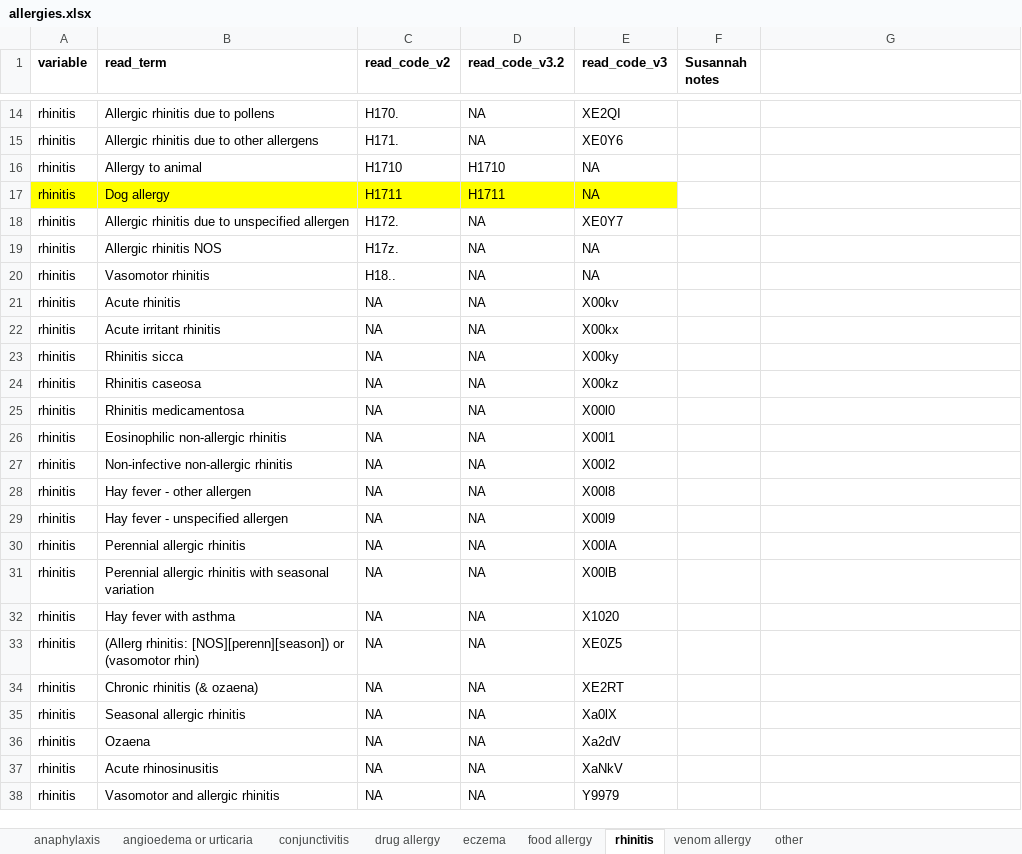
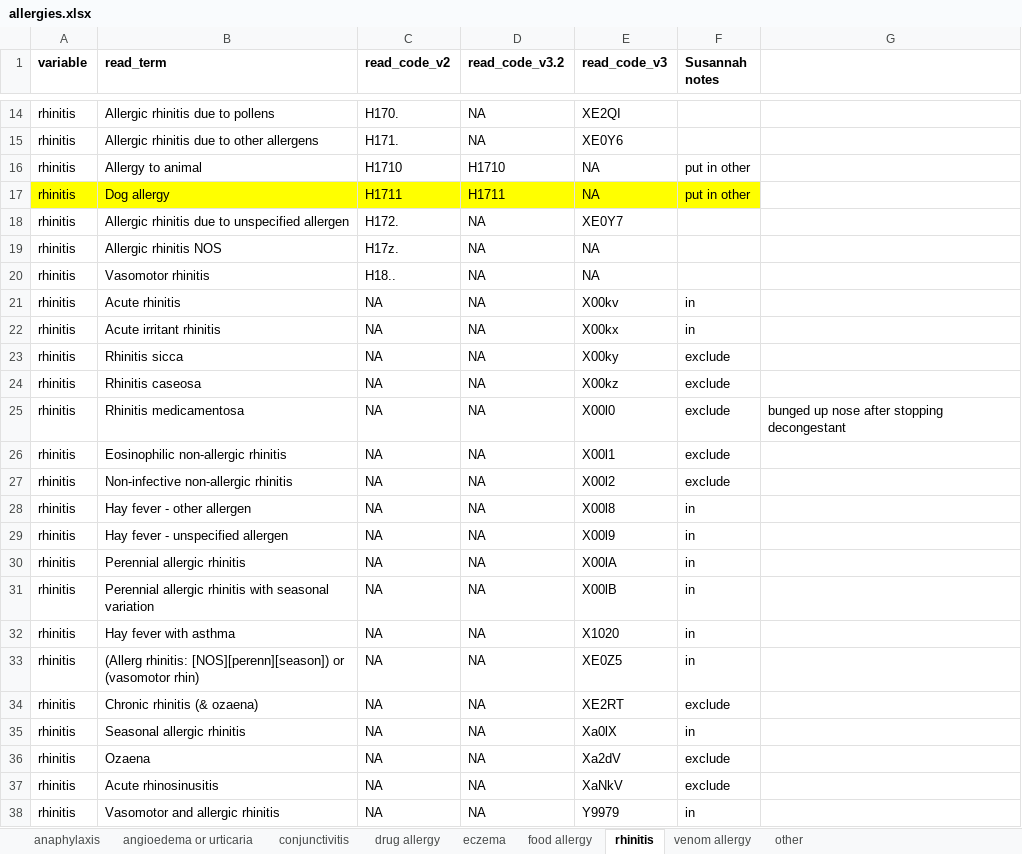
Before and after one commit to elsie-h/read_codes, an Excel workbook: lists_out/allergies.xlsx, sheet rhinitis, drawn as a sheet; only a part is shown, gaps mark what is left out; values as stored, in another font and other column widths than the file's, no borders; the diff names each change by its address in the sheet, - before the commit and + after, or states it on an @@ line.

```diff
--- a/lists_out/allergies.xlsx (sheet rhinitis)
+++ b/lists_out/allergies.xlsx (sheet rhinitis)
-F16:F17 (Susannah notes): (empty)
+F16:F17 (Susannah notes): put in other
-F17 fill: none
+F17 fill: #FFFF00
-F21:F22 (Susannah notes): (empty)
+F21:F22 (Susannah notes): in
-F23:F27 (Susannah notes): (empty)
+F23:F27 (Susannah notes): exclude
-G25: (empty)
+G25: bunged up nose after stopping decongestant
-F28:F33 (Susannah notes): (empty)
+F28:F33 (Susannah notes): in
-F34 (Susannah notes): (empty)
+F34 (Susannah notes): exclude
-F35 (Susannah notes): (empty)
+F35 (Susannah notes): in
-F36:F37 (Susannah notes): (empty)
+F36:F37 (Susannah notes): exclude
-F38 (Susannah notes): (empty)
+F38 (Susannah notes): in
```
Also changed, not shown: sheet other, sheet conjunctivitis, sheet eczema, sheet anaphylaxis, sheet angioedema or urticaria, lists_out/asthma_drugs.xlsx, 47 other files.
